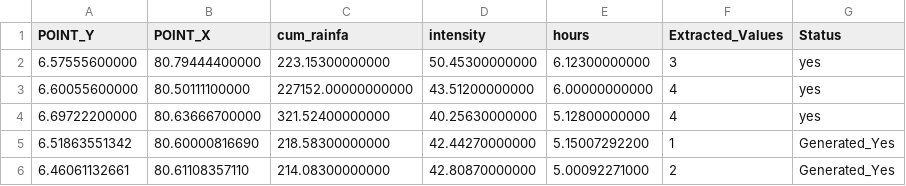
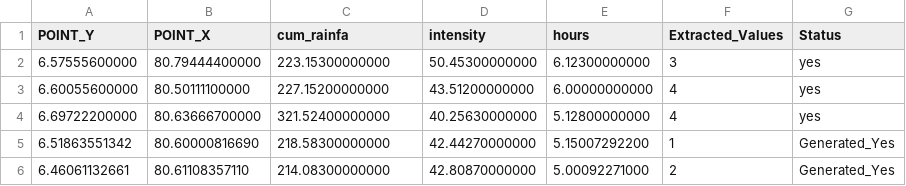
Before and after one commit to ishancoderr/Data_preparetion_for_research, a CSV file: Landslide_occuring_data_Extracted_data.csv, drawn as a sheet; only a part is shown.

Commit message:
Update Landslide_occuring_data_Extracted_data.csv
edit value

```diff
--- a/Landslide_occuring_data_Extracted_data.csv
+++ b/Landslide_occuring_data_Extracted_data.csv
@@ -2,3 +2,3 @@ POINT_Y,POINT_X,cum_rainfa,intensity,hours,Extracted_Values,Status
 6.57555600000,80.79444400000,223.15300000000,50.45300000000,6.12300000000,3,yes
-6.60055600000,80.50111100000,227152.00000000000,43.51200000000,6.00000000000,4,yes
+6.60055600000,80.50111100000,227.15200000000,43.51200000000,6.00000000000,4,yes
 6.69722200000,80.63666700000,321.52400000000,40.25630000000,5.12800000000,4,yes
```
